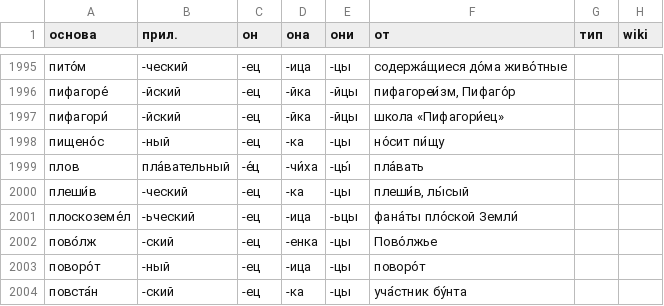
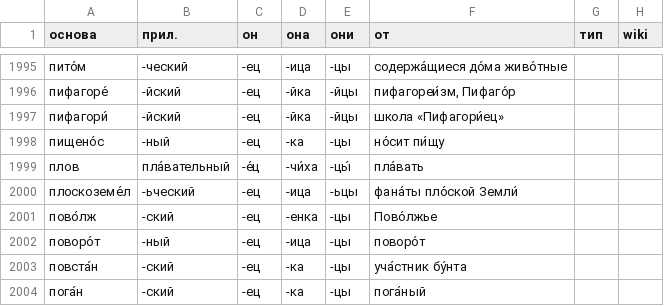
Before and after one commit to bzaar/demonyms, a TSV file: -jets.tsv, drawn as a sheet; only a part is shown, gaps mark what is left out; the shorter side is filled out with more unchanged rows; the diff names each change by its address in the sheet, - before the commit and + after, or states it on an @@ line.

Commit message:
Remove плешивец

```diff
--- a/-jets.tsv
+++ b/-jets.tsv
-row 2000: плеши́в | -ческий | -ец | -ка | -цы | плеши́в, лы́сый
```
